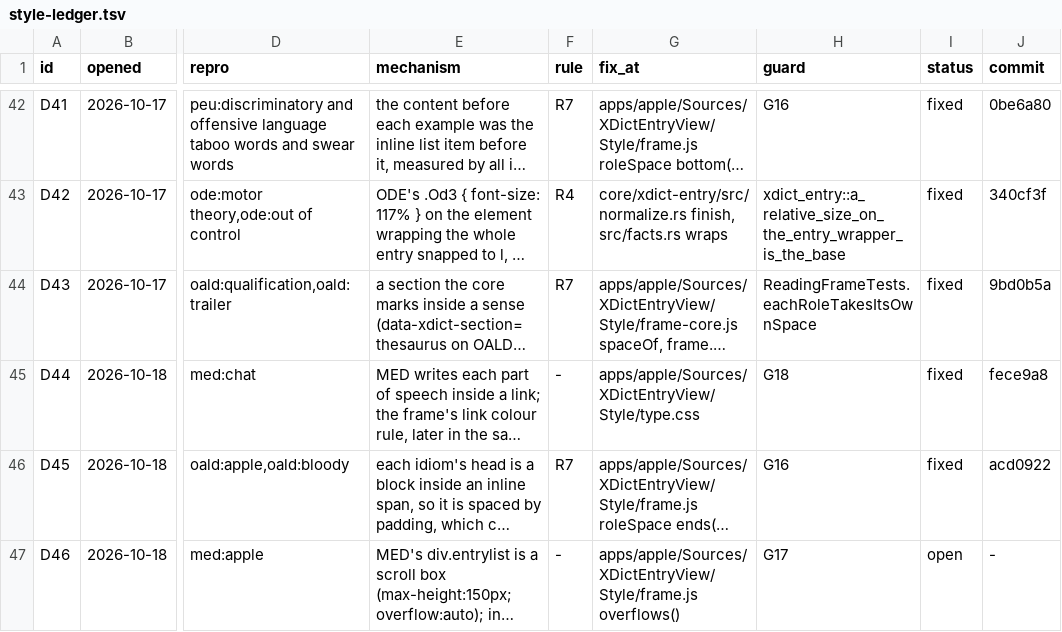
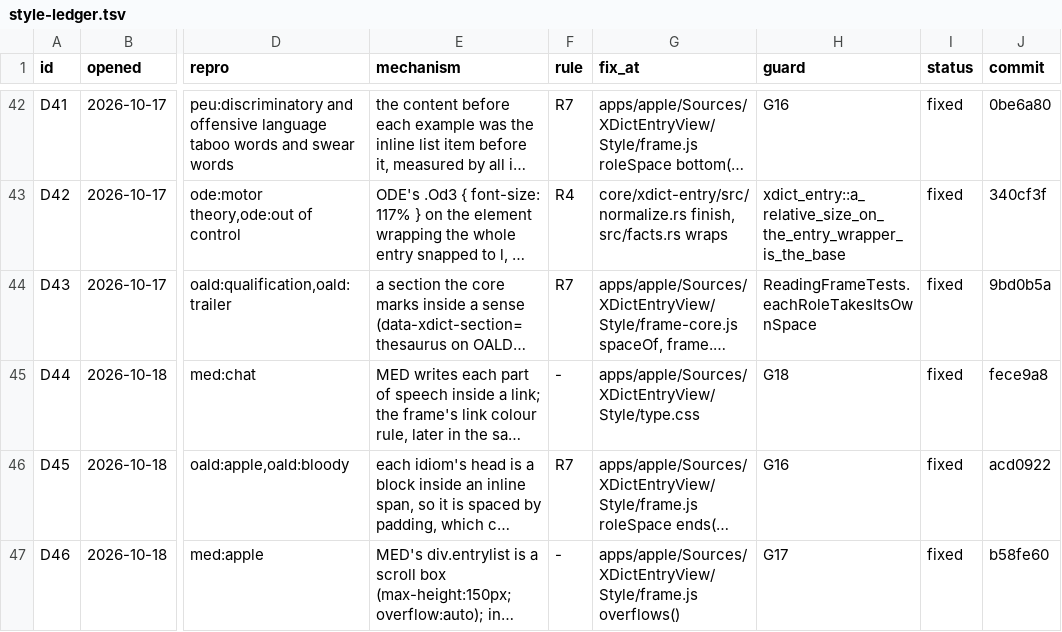
Before and after one commit to xiaolai/xdict, a TSV file: apps/apple/Tools/gallery/style-ledger.tsv, drawn as a sheet; only a part is shown, gaps mark what is left out; long unchanged cells end in …; the diff names each change by its address in the sheet, - before the commit and + after, or states it on an @@ line.

```diff
--- a/apps/apple/Tools/gallery/style-ledger.tsv
+++ b/apps/apple/Tools/gallery/style-ledger.tsv
-I47 (status): open
+I47 (status): fixed
-J47 (commit): -
+J47 (commit): b58fe60
```
Also changed, not shown: apps/apple/Tools/parity/apple-dictionary.tsv.
